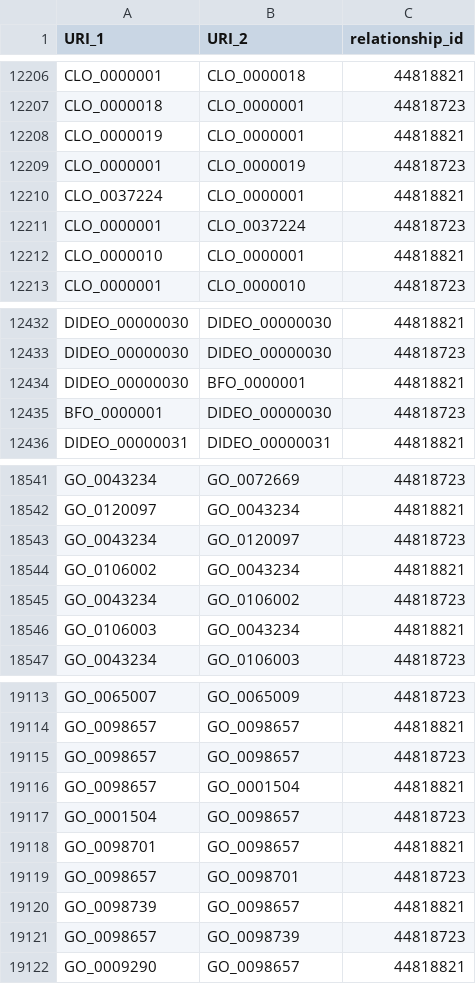
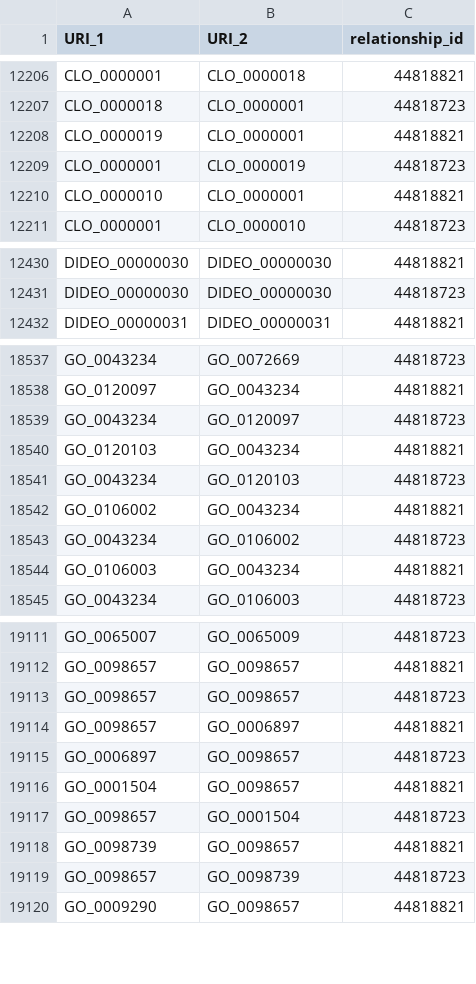
Before and after one commit to dbmi-pitt/ohdsi-concepts-insert, a CSV file: build-hierarchy/output/URI-relationships.csv, drawn as a sheet; only a part is shown, gaps mark what is left out.

```diff
--- a/build-hierarchy/output/URI-relationships.csv
+++ b/build-hierarchy/output/URI-relationships.csv
@@ -12209,4 +12209,2 @@ CLO_0000019,CLO_0000001,44818821
 CLO_0000001,CLO_0000019,44818723
-CLO_0037224,CLO_0000001,44818821
-CLO_0000001,CLO_0037224,44818723
 CLO_0000010,CLO_0000001,44818821
@@ -12433,4 +12431,2 @@ DIDEO_00000030,DIDEO_00000030,44818821
 DIDEO_00000030,DIDEO_00000030,44818723
-DIDEO_00000030,BFO_0000001,44818821
-BFO_0000001,DIDEO_00000030,44818723
 DIDEO_00000031,DIDEO_00000031,44818821
@@ -18543,2 +18539,4 @@ GO_0120097,GO_0043234,44818821
 GO_0043234,GO_0120097,44818723
+GO_0120103,GO_0043234,44818821
+GO_0043234,GO_0120103,44818723
 GO_0106002,GO_0043234,44818821
@@ -19115,6 +19113,6 @@ GO_0098657,GO_0098657,44818821
 GO_0098657,GO_0098657,44818723
-GO_0098657,GO_0001504,44818821
-GO_0001504,GO_0098657,44818723
-GO_0098701,GO_0098657,44818821
-GO_0098657,GO_0098701,44818723
+GO_0098657,GO_0006897,44818821
+GO_0006897,GO_0098657,44818723
+GO_0001504,GO_0098657,44818821
+GO_0098657,GO_0001504,44818723
 GO_0098739,GO_0098657,44818821
```
Also changed, not shown: 8 other files.
